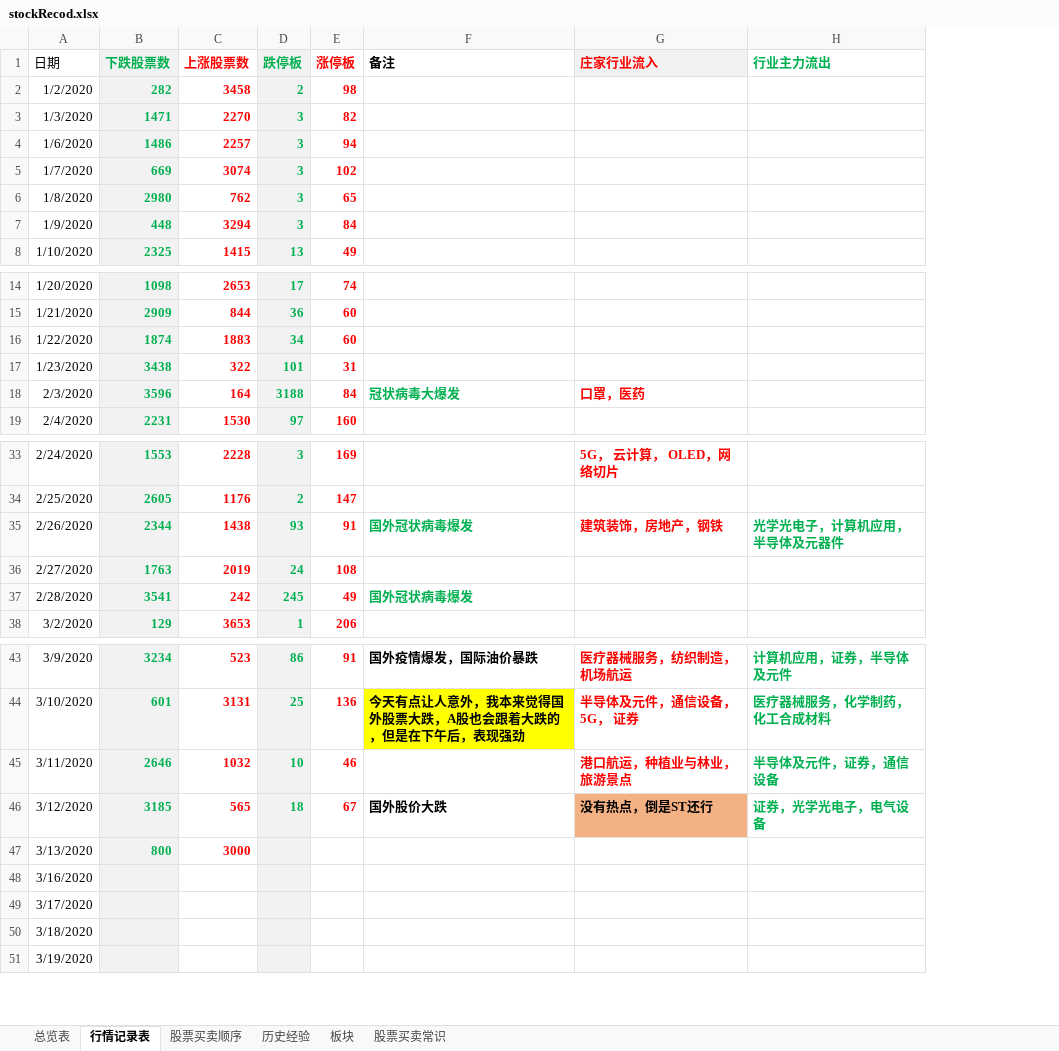
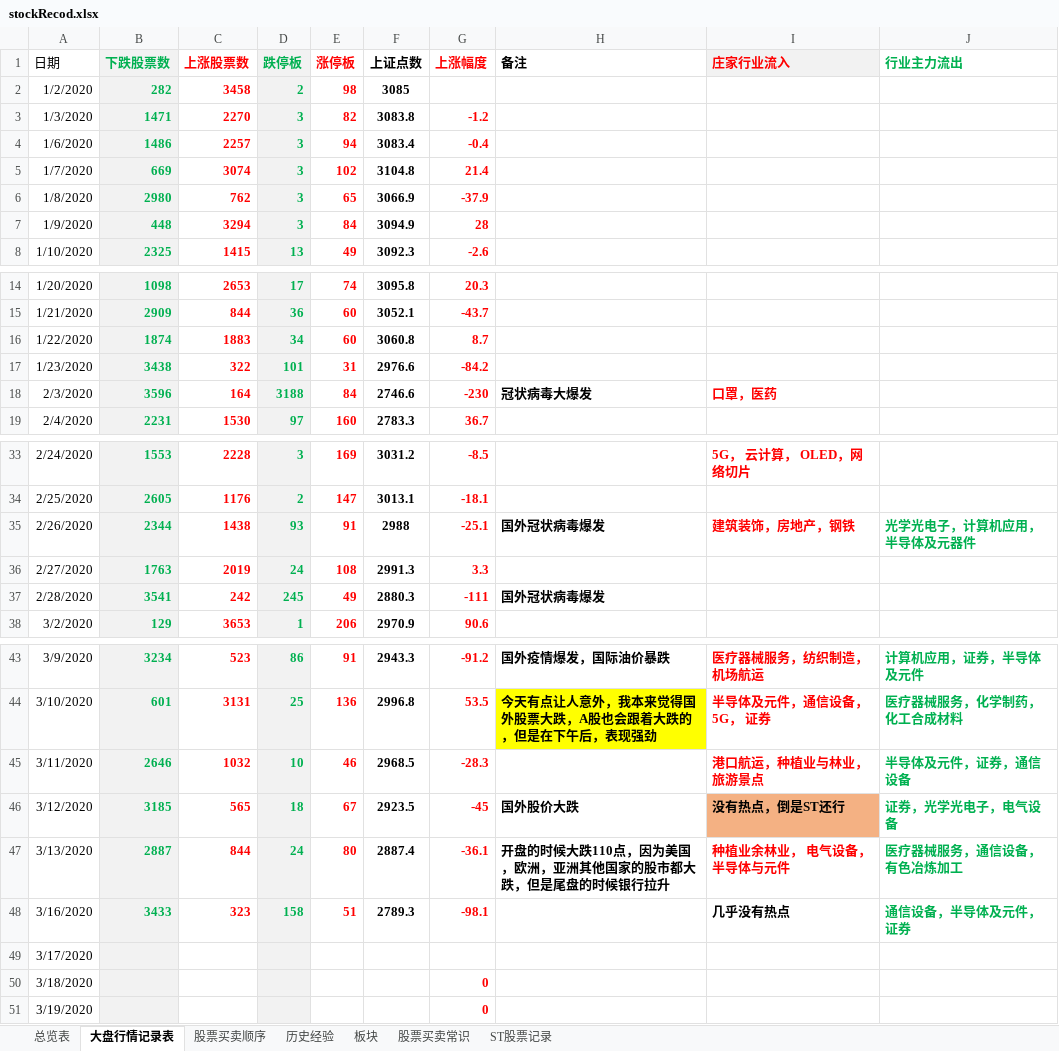
Before and after one commit to changpzh/stockJason, an Excel workbook: stockRecod.xlsx, sheet 大盘行情记录表, drawn as a sheet; only a part is shown, gaps mark what is left out; values as stored, in another font and other column widths than the file's, no borders; charts and pictures and conditional formats and table styles not drawn; removed rows and columns are numbered as before the commit, all else as after; the diff covers the shown part only; the diff names each change by its address in the sheet, - before the commit and + after, or states it on an @@ line.

```diff
--- a/stockRecod.xlsx (sheet 大盘行情记录表)
+++ b/stockRecod.xlsx (sheet 大盘行情记录表)
-sheet tab: 行情记录表
+sheet tab: 大盘行情记录表
+sheet tab: ST股票记录
+column F (上证点数), rows 2-8: 3085 | 3083.8 | 3083.4 | 3104.8 | 3066.9 | 3094.9 | 3092.3; rows 14-19: 3095.8 | 3052.1 | 3060.8 | 2976.6 | 2746.6 | 2783.3; rows 33-38: 3031.2 | 3013.1 | 2988 | 2991.3 | 2880.3 | 2970.9; rows 43-46: 2943.3 | 2996.8 | 2968.5 | 2923.5
+column G (上涨幅度), rows 3-8: -1.2 | -0.4 | 21.4 | -37.9 | 28 | -2.6; rows 14-19: 20.3 | -43.7 | 8.7 | -84.2 | -230 | 36.7; rows 33-38: -8.5 | -18.1 | -25.1 | 3.3 | -111 | 90.6; rows 43-46: -91.2 | 53.5 | -28.3 | -45; rows 50-51: 0 | 0
-H18 text colour: #00B050
+H18 text colour: black
-H35 text colour: #00B050
+H35 text colour: black
-H37 text colour: #00B050
+H37 text colour: black
-row 47: 3/13/2020 | 800 | 3000
-row 48: 3/16/2020
+row 47: 3/13/2020 | 2887 | 844 | 24 | 80 | 2887.4 | -36.1 | 开盘的时候大跌110点，因为美国，欧洲，亚洲其他国家的股市都大跌，但是尾盘的时候银行拉升 | 种植业余林业， 电气设备，半导体与元件 | 医疗器械服务，通信设备，有色冶炼加工
+row 48: 3/16/2020 | 3433 | 323 | 158 | 51 | 2789.3 | -98.1 |  | 几乎没有热点 | 通信设备，半导体及元件，证券
```
Also changed, not shown: 333 added rows elsewhere in this sheet, sheet 总览表, sheet 股票买卖顺序, sheet 板块, formulas that keep their value, hidden cells, charts or pictures.
